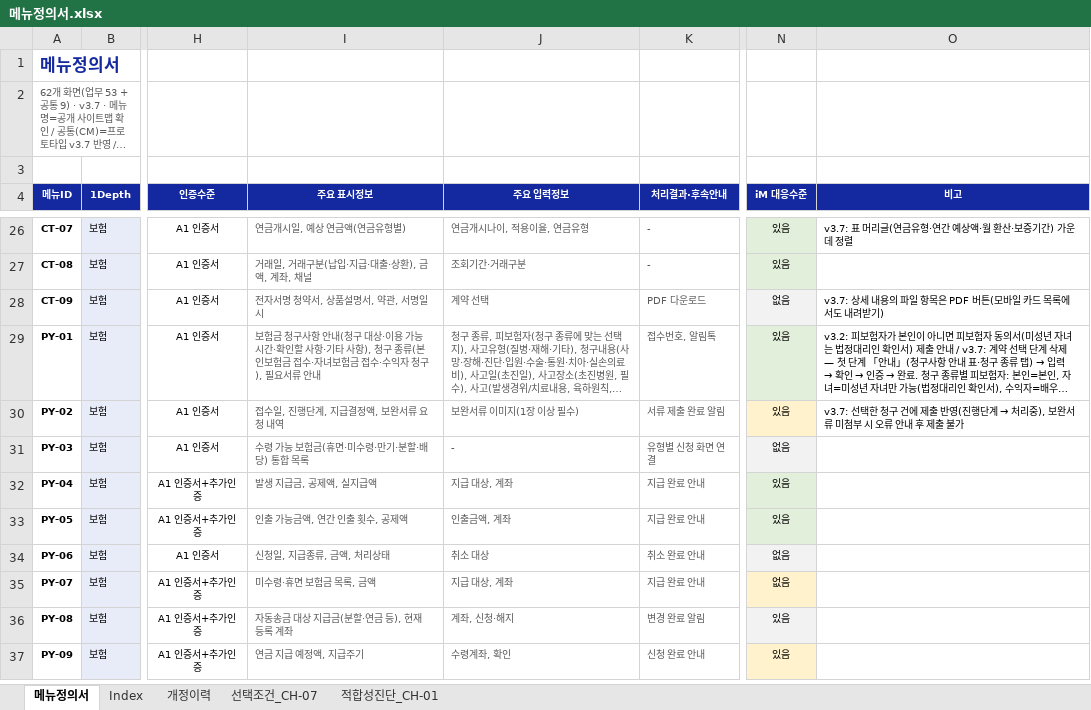
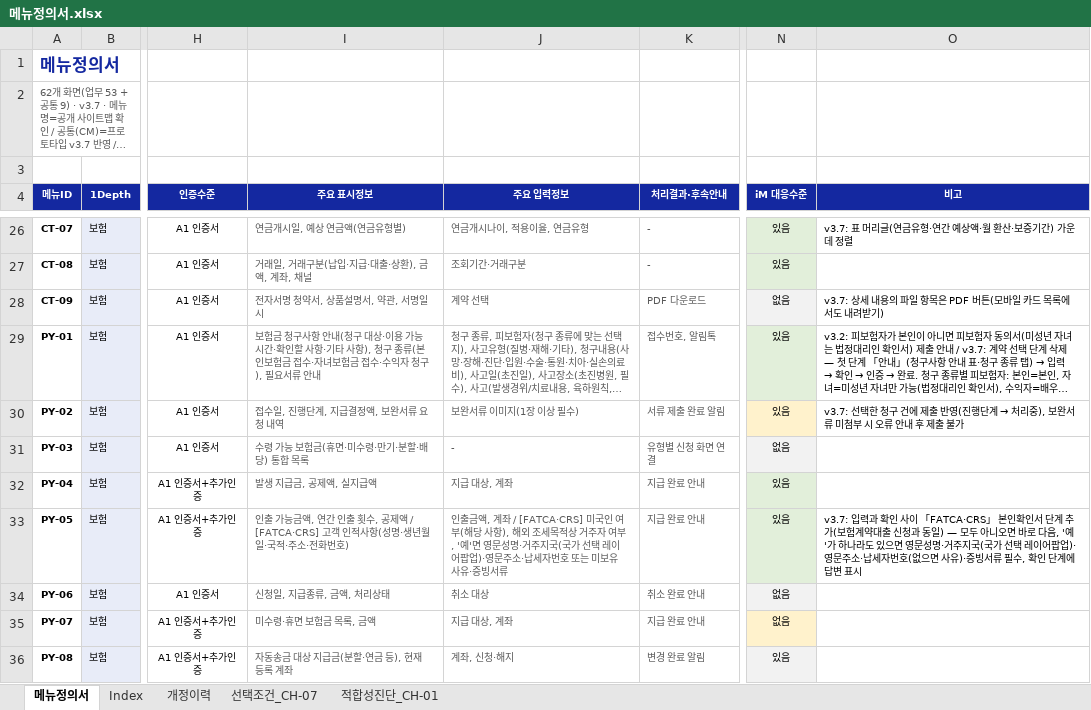
Before and after one commit to jongho-han/one-channel_v2, an Excel workbook: docs/메뉴정의서.xlsx, sheet 메뉴정의서, drawn as a sheet; only a part is shown, gaps mark what is left out; the shorter side is filled out with more unchanged rows; long unchanged cells end in …; values as stored, in another font and other column widths than the file's, no borders; the diff names each change by its address in the sheet, - before the commit and + after, or states it on an @@ line.

```diff
--- a/docs/메뉴정의서.xlsx (sheet 메뉴정의서)
+++ b/docs/메뉴정의서.xlsx (sheet 메뉴정의서)
-I33 (주요 표시정보): 인출 가능금액, 연간 인출 횟수, 공제액
+I33 (주요 표시정보): 인출 가능금액, 연간 인출 횟수, 공제액 / [FATCA·CRS] 고객 인적사항(성명·생년월일·국적·주소·전화번호)
-J33 (주요 입력정보): …액, 계좌
+J33 (주요 입력정보): …액, 계좌 / [FATCA·CRS] 미국인 여부(해당 사항), 해외 조세목적상 거주자 여부, '예'면 영문성명·거주지국(국가 선택 레이어팝업)·영문주소·납세자번호 또는 미보유 사유·증빙서류
-O33 (비고): (empty)
+O33 (비고): v3.7: 입력과 확인 사이 「FATCA·CRS」 본인확인서 단계 추가(보험계약대출 신청과 동일) — 모두 아니오면 바로 다음, '예'가 하나라도 있으면 영문성명·거주지국(국가 선택 레이어팝업)·영문주소·납세자번호(없으면 사유)·증빙서류 필수, 확인 단계에 답변 표시
```
Also changed, not shown: sheet 개정이력, 12 other files.
